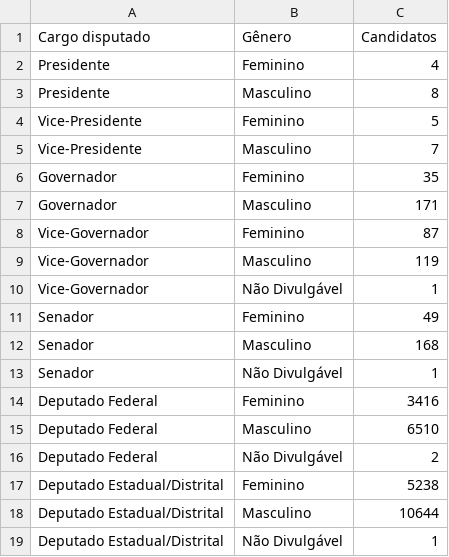
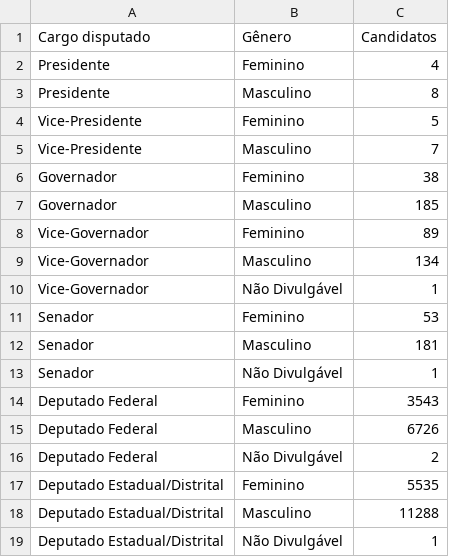
Before and after one commit to rafagarc/eleicoes_2022, a CSV file: mulheres_cargo.csv, drawn as a sheet.

Commit message:
Add files via upload

```diff
--- a/mulheres_cargo.csv
+++ b/mulheres_cargo.csv
@@ -5,15 +5,15 @@ Vice-Presidente,Feminino,5
 Vice-Presidente,Masculino,7
-Governador,Feminino,35
-Governador,Masculino,171
-Vice-Governador,Feminino,87
-Vice-Governador,Masculino,119
+Governador,Feminino,38
+Governador,Masculino,185
+Vice-Governador,Feminino,89
+Vice-Governador,Masculino,134
 Vice-Governador,Não Divulgável,1
-Senador,Feminino,49
-Senador,Masculino,168
+Senador,Feminino,53
+Senador,Masculino,181
 Senador,Não Divulgável,1
-Deputado Federal,Feminino,3416
-Deputado Federal,Masculino,6510
+Deputado Federal,Feminino,3543
+Deputado Federal,Masculino,6726
 Deputado Federal,Não Divulgável,2
-Deputado Estadual/Distrital,Feminino,5238
-Deputado Estadual/Distrital,Masculino,10644
+Deputado Estadual/Distrital,Feminino,5535
+Deputado Estadual/Distrital,Masculino,11288
 Deputado Estadual/Distrital,Não Divulgável,1
```
